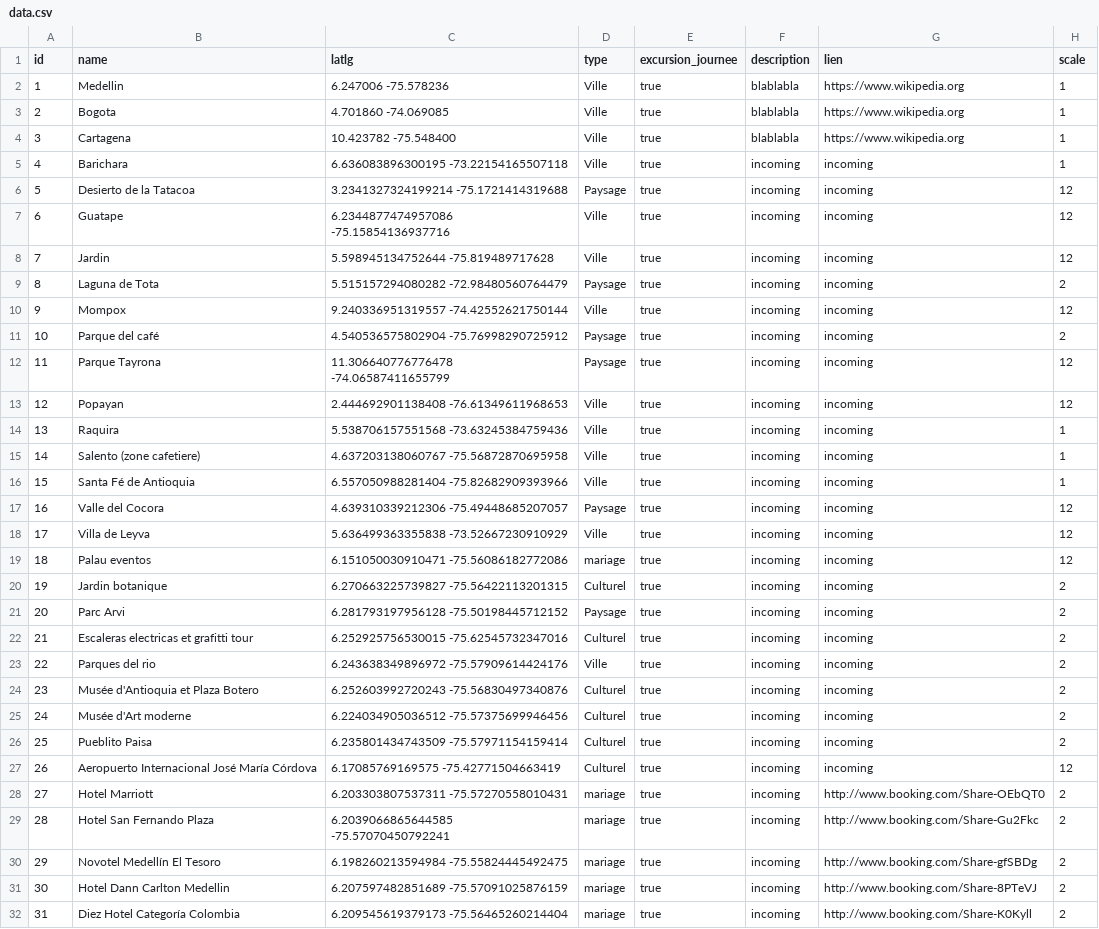
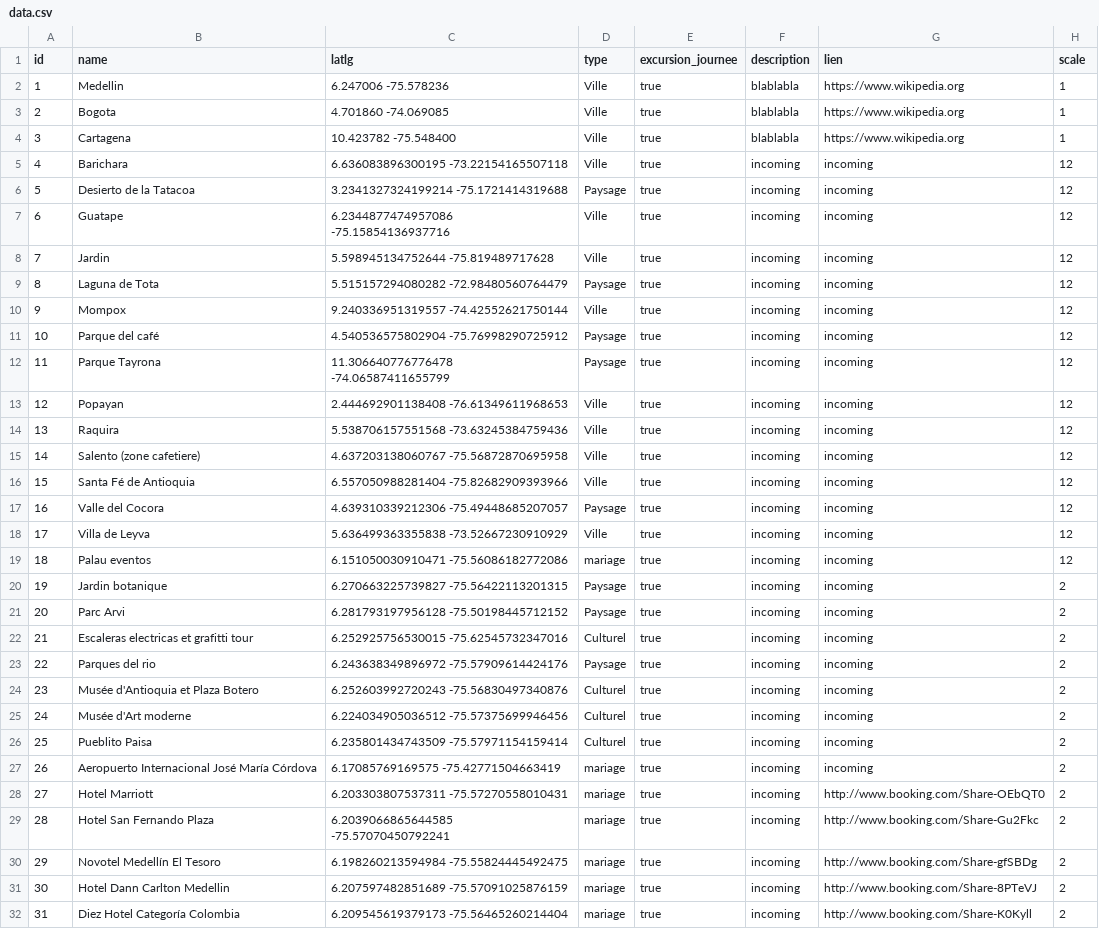
Before and after one commit to jacquetlina/matri, a CSV file: data/data.csv, drawn as a sheet; only a part is shown; the diff covers the shown part only.

Commit message:
Update data.csv

```diff
--- a/data/data.csv
+++ b/data/data.csv
@@ -4,3 +4,3 @@ id;name;latlg;type;excursion_journee;description;lien;scale
 3;Cartagena;10.423782 -75.548400;Ville;true;blablabla;https://www.wikipedia.org;1
-4;Barichara;6.636083896300195 -73.22154165507118;Ville;true;incoming;incoming;1
+4;Barichara;6.636083896300195 -73.22154165507118;Ville;true;incoming;incoming;12
 5;Desierto de la Tatacoa;3.2341327324199214 -75.1721414319688;Paysage;true;incoming;incoming;12
@@ -8,10 +8,10 @@ id;name;latlg;type;excursion_journee;description;lien;scale
 7;Jardin;5.598945134752644 -75.819489717628;Ville;true;incoming;incoming;12
-8;Laguna de Tota;5.515157294080282 -72.98480560764479;Paysage;true;incoming;incoming;2
+8;Laguna de Tota;5.515157294080282 -72.98480560764479;Paysage;true;incoming;incoming;12
 9;Mompox;9.240336951319557 -74.42552621750144;Ville;true;incoming;incoming;12
-10;Parque del café;4.540536575802904 -75.76998290725912;Paysage;true;incoming;incoming;2
+10;Parque del café;4.540536575802904 -75.76998290725912;Paysage;true;incoming;incoming;12
 11;Parque Tayrona;11.306640776776478 -74.06587411655799;Paysage;true;incoming;incoming;12
 12;Popayan;2.444692901138408 -76.61349611968653;Ville;true;incoming;incoming;12
-13;Raquira;5.538706157551568 -73.63245384759436;Ville;true;incoming;incoming;1
-14;Salento (zone cafetiere);4.637203138060767 -75.56872870695958;Ville;true;incoming;incoming;1
-15;Santa Fé de Antioquia;6.557050988281404 -75.82682909393966;Ville;true;incoming;incoming;1
+13;Raquira;5.538706157551568 -73.63245384759436;Ville;true;incoming;incoming;12
+14;Salento (zone cafetiere);4.637203138060767 -75.56872870695958;Ville;true;incoming;incoming;12
+15;Santa Fé de Antioquia;6.557050988281404 -75.82682909393966;Ville;true;incoming;incoming;12
 16;Valle del Cocora;4.639310339212306 -75.49448685207057;Paysage;true;incoming;incoming;12
@@ -19,6 +19,6 @@ id;name;latlg;type;excursion_journee;description;lien;scale
 18;Palau eventos;6.151050030910471 -75.56086182772086;mariage;true;incoming;incoming;12
-19;Jardin botanique;6.270663225739827 -75.56422113201315;Culturel;true;incoming;incoming;2
+19;Jardin botanique;6.270663225739827 -75.56422113201315;Paysage;true;incoming;incoming;2
 20;Parc Arvi;6.281793197956128 -75.50198445712152;Paysage;true;incoming;incoming;2
 21;Escaleras electricas et grafitti tour;6.252925756530015 -75.62545732347016;Culturel;true;incoming;incoming;2
-22;Parques del rio;6.243638349896972 -75.57909614424176;Ville;true;incoming;incoming;2
+22;Parques del rio;6.243638349896972 -75.57909614424176;Paysage;true;incoming;incoming;2
 23;Musée d'Antioquia et Plaza Botero;6.252603992720243 -75.56830497340876;Culturel;true;incoming;incoming;2
@@ -26,3 +26,3 @@ id;name;latlg;type;excursion_journee;description;lien;scale
 25;Pueblito Paisa;6.235801434743509 -75.57971154159414;Culturel;true;incoming;incoming;2
-26;Aeropuerto Internacional José María Córdova;6.17085769169575 -75.42771504663419;Culturel;true;incoming;incoming;12
+26;Aeropuerto Internacional José María Córdova;6.17085769169575 -75.42771504663419;mariage;true;incoming;incoming;2
 27;Hotel Marriott;6.203303807537311 -75.57270558010431;mariage;true;incoming;http://www.booking.com/Share-OEbQT0;2
```
Also changed, not shown: 2 edited cells elsewhere in this file.
